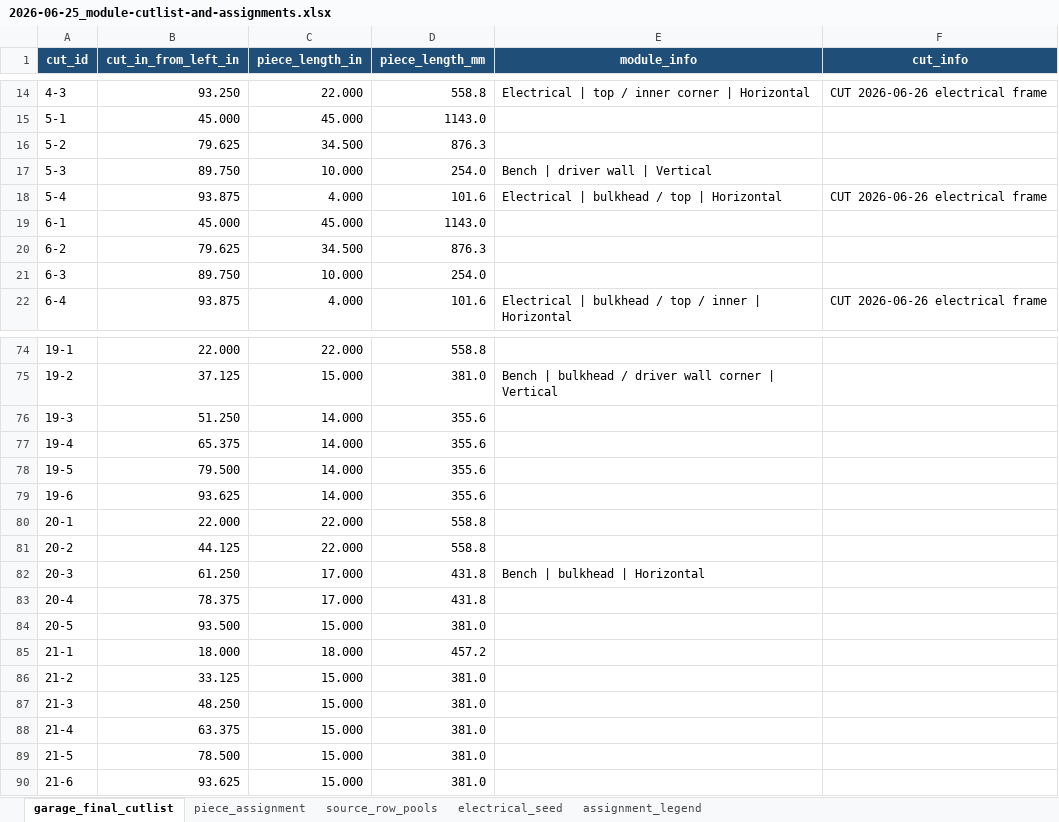
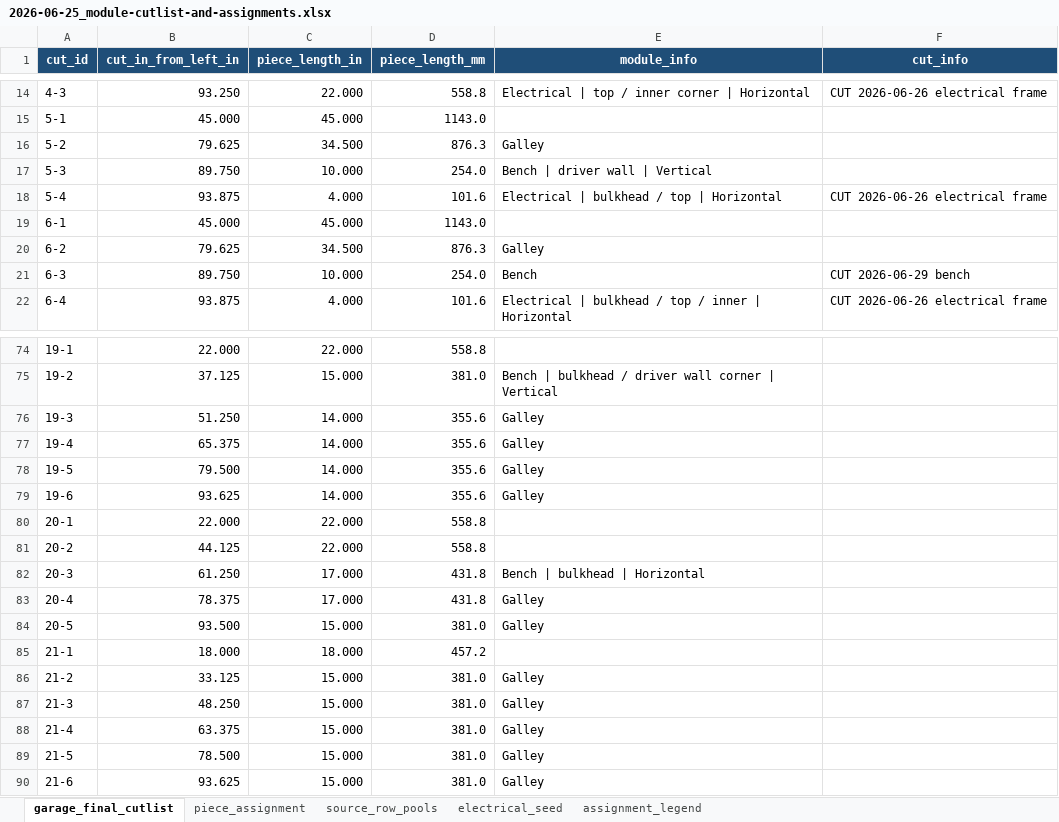
Before and after one commit to DataDaneDev/HiatusBuild, an Excel workbook: docs/plans/assets/module-cutlists/2026-06-25_module-cutlist-and-assignments.xlsx, sheet garage_final_cutlist, drawn as a sheet; only a part is shown, gaps mark what is left out; values as stored, in another font and other column widths than the file's, no borders; the diff covers the shown part only; the diff names each change by its address in the sheet, - before the commit and + after, or states it on an @@ line.

Commit message:
Tag galley extrusion assignments

```diff
--- a/docs/plans/assets/module-cutlists/2026-06-25_module-cutlist-and-assignments.xlsx (sheet garage_final_cutlist)
+++ b/docs/plans/assets/module-cutlists/2026-06-25_module-cutlist-and-assignments.xlsx (sheet garage_final_cutlist)
-E16 (module_info): (empty)
+E16 (module_info): Galley
-E20 (module_info): (empty)
+E20 (module_info): Galley
-E21 (module_info): (empty)
+E21 (module_info): Bench
-F21 (cut_info): (empty)
+F21 (cut_info): CUT 2026-06-29 bench
-E76:E79 (module_info): (empty)
+E76:E79 (module_info): Galley
-E83:E84 (module_info): (empty)
+E83:E84 (module_info): Galley
-E86:E90 (module_info): (empty)
+E86:E90 (module_info): Galley
```
Also changed, not shown: 11 edited cells elsewhere in this sheet, sheet source_row_pools, sheet assignment_legend, hidden cells, 1 other file.
